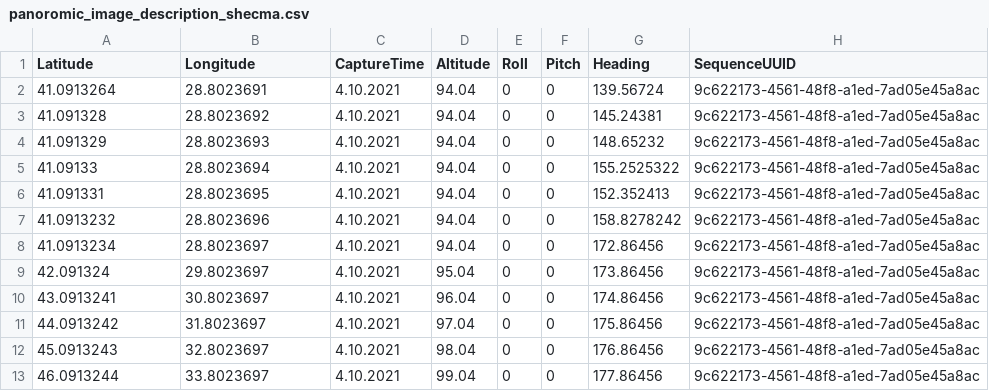
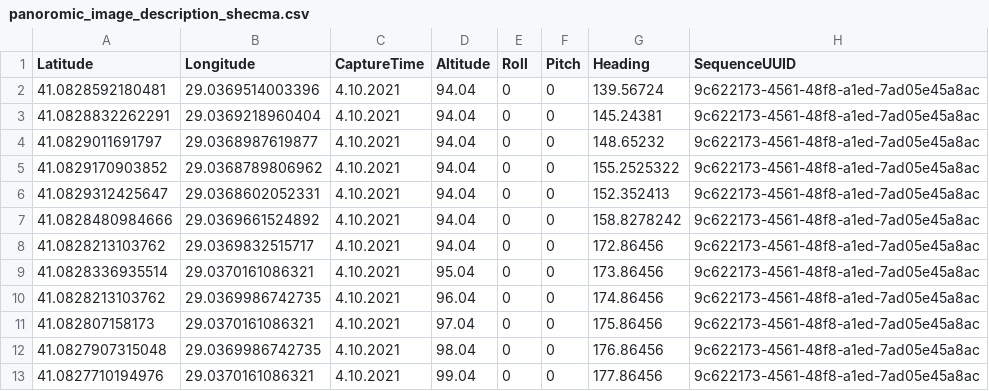
Before and after one commit to mapilio/mapilio-kit-archived, a CSV file: schema/panoromic_image_description_shecma.csv, drawn as a sheet; only a part is shown; the diff names each change by its address in the sheet, - before the commit and + after, or states it on an @@ line.

Commit message:
try to expect added for failure exif data and exif request bug fixed

```diff
--- a/schema/panoromic_image_description_shecma.csv
+++ b/schema/panoromic_image_description_shecma.csv
-A2 (Latitude): 41.0913264
+A2 (Latitude): 41.0828592180481
-B2 (Longitude): 28.8023691
+B2 (Longitude): 29.0369514003396
-A3 (Latitude): 41.091328
+A3 (Latitude): 41.0828832262291
-B3 (Longitude): 28.8023692
+B3 (Longitude): 29.0369218960404
-A4 (Latitude): 41.091329
+A4 (Latitude): 41.0829011691797
-B4 (Longitude): 28.8023693
+B4 (Longitude): 29.0368987619877
-A5 (Latitude): 41.09133
+A5 (Latitude): 41.0829170903852
-B5 (Longitude): 28.8023694
+B5 (Longitude): 29.0368789806962
-A6 (Latitude): 41.091331
+A6 (Latitude): 41.0829312425647
-B6 (Longitude): 28.8023695
+B6 (Longitude): 29.0368602052331
-A7 (Latitude): 41.0913232
+A7 (Latitude): 41.0828480984666
-B7 (Longitude): 28.8023696
+B7 (Longitude): 29.0369661524892
-A8 (Latitude): 41.0913234
+A8 (Latitude): 41.0828213103762
-B8 (Longitude): 28.8023697
+B8 (Longitude): 29.0369832515717
-A9 (Latitude): 42.091324
+A9 (Latitude): 41.0828336935514
-B9 (Longitude): 29.8023697
+B9 (Longitude): 29.0370161086321
-A10 (Latitude): 43.0913241
+A10 (Latitude): 41.0828213103762
-B10 (Longitude): 30.8023697
+B10 (Longitude): 29.0369986742735
-A11 (Latitude): 44.0913242
+A11 (Latitude): 41.082807158173
-B11 (Longitude): 31.8023697
+B11 (Longitude): 29.0370161086321
-A12 (Latitude): 45.0913243
+A12 (Latitude): 41.0827907315048
-B12 (Longitude): 32.8023697
+B12 (Longitude): 29.0369986742735
-A13 (Latitude): 46.0913244
+A13 (Latitude): 41.0827710194976
-B13 (Longitude): 33.8023697
+B13 (Longitude): 29.0370161086321
```
Also changed, not shown: 3 other files.
